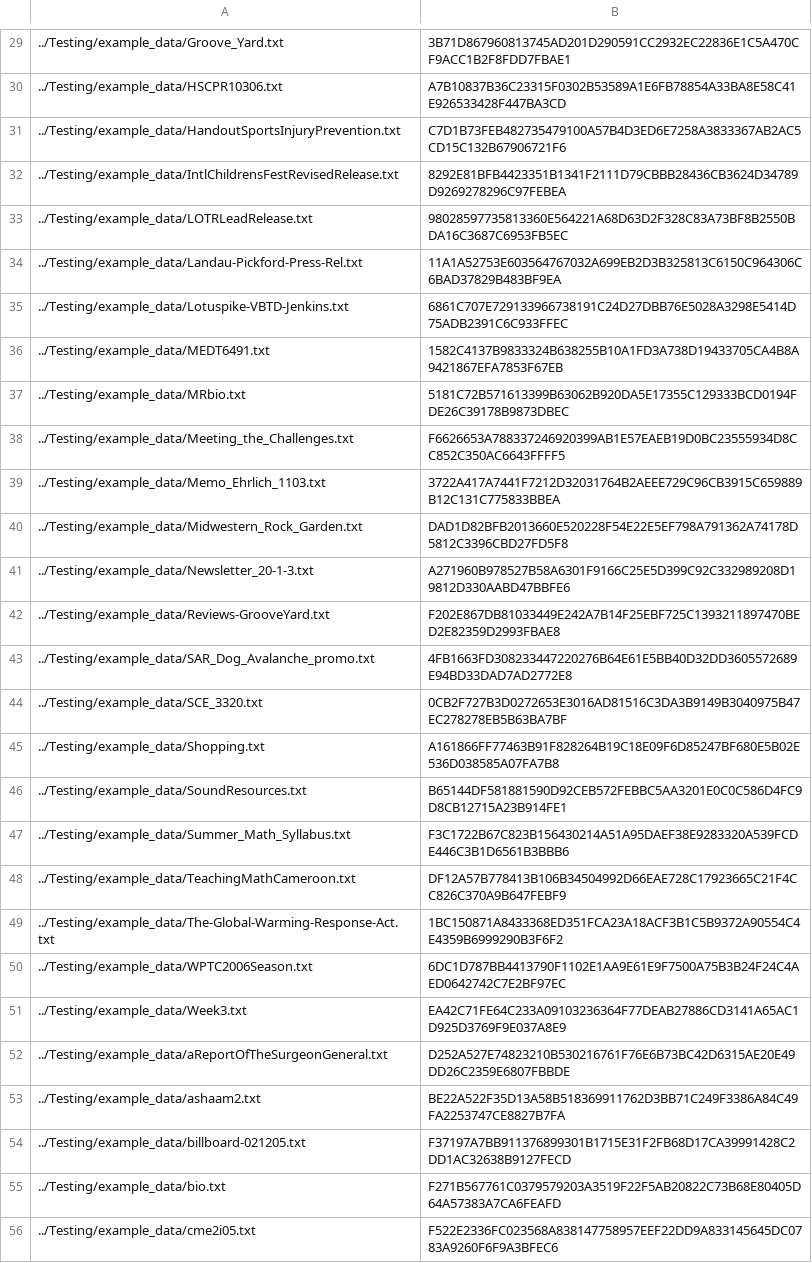
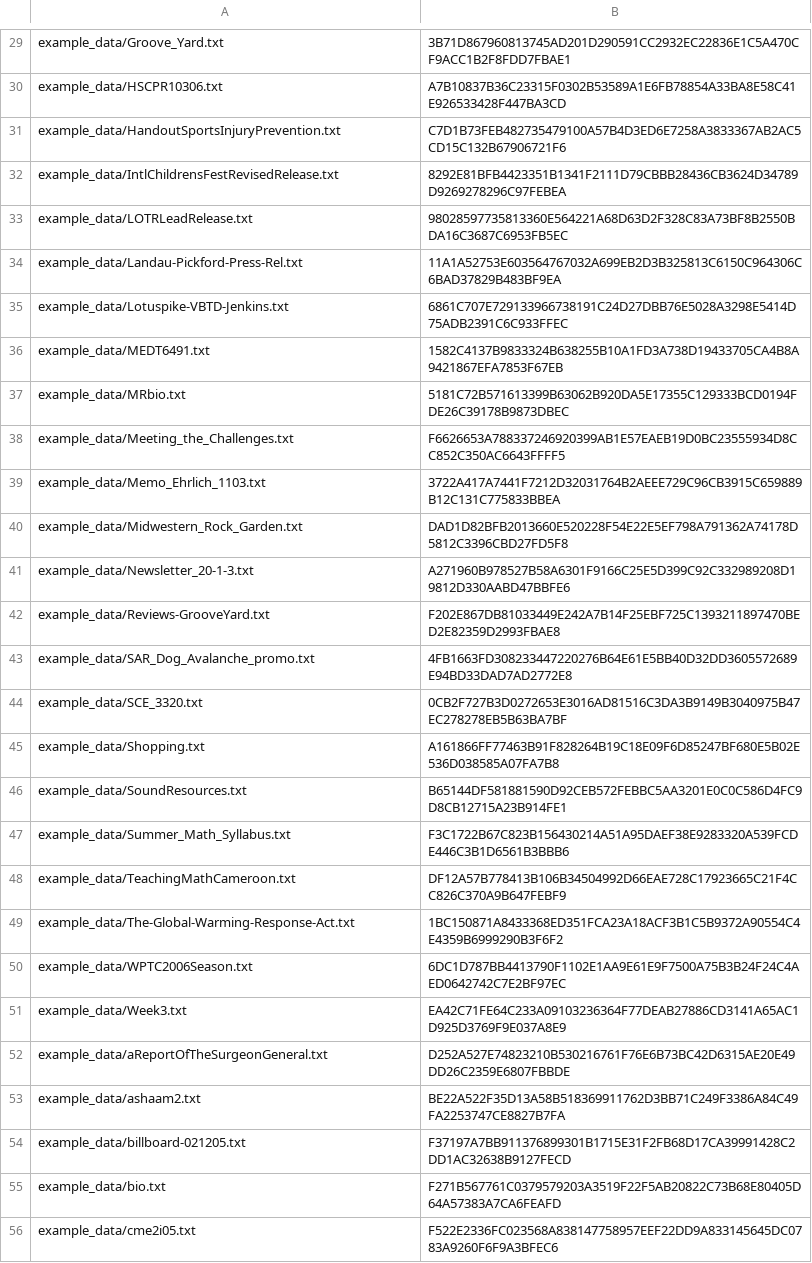
Before and after one commit to trendmicro/tlsh, a CSV file: Testing/example_data_col_swap.csv, drawn as a sheet; only a part is shown, gaps mark what is left out; the diff covers the shown part only; the diff names each change by its address in the sheet, - before the commit and + after, or states it on an @@ line.

Commit message:
**3.19.0**
24/March/2020
preperation for Windows build
- remove ../Testing/ from test.sh script and from regression test results

```diff
--- a/Testing/example_data_col_swap.csv
+++ b/Testing/example_data_col_swap.csv
-A29: ../Testing/example_data/Groove_Yard.txt
+A29: example_data/Groove_Yard.txt
-A30: ../Testing/example_data/HSCPR10306.txt
+A30: example_data/HSCPR10306.txt
-A31: ../Testing/example_data/HandoutSportsInjuryPrevention.txt
+A31: example_data/HandoutSportsInjuryPrevention.txt
-A32: ../Testing/example_data/IntlChildrensFestRevisedRelease.txt
+A32: example_data/IntlChildrensFestRevisedRelease.txt
-A33: ../Testing/example_data/LOTRLeadRelease.txt
+A33: example_data/LOTRLeadRelease.txt
-A34: ../Testing/example_data/Landau-Pickford-Press-Rel.txt
+A34: example_data/Landau-Pickford-Press-Rel.txt
-A35: ../Testing/example_data/Lotuspike-VBTD-Jenkins.txt
+A35: example_data/Lotuspike-VBTD-Jenkins.txt
-A36: ../Testing/example_data/MEDT6491.txt
+A36: example_data/MEDT6491.txt
-A37: ../Testing/example_data/MRbio.txt
+A37: example_data/MRbio.txt
-A38: ../Testing/example_data/Meeting_the_Challenges.txt
+A38: example_data/Meeting_the_Challenges.txt
-A39: ../Testing/example_data/Memo_Ehrlich_1103.txt
+A39: example_data/Memo_Ehrlich_1103.txt
-A40: ../Testing/example_data/Midwestern_Rock_Garden.txt
+A40: example_data/Midwestern_Rock_Garden.txt
-A41: ../Testing/example_data/Newsletter_20-1-3.txt
+A41: example_data/Newsletter_20-1-3.txt
-A42: ../Testing/example_data/Reviews-GrooveYard.txt
+A42: example_data/Reviews-GrooveYard.txt
-A43: ../Testing/example_data/SAR_Dog_Avalanche_promo.txt
+A43: example_data/SAR_Dog_Avalanche_promo.txt
-A44: ../Testing/example_data/SCE_3320.txt
+A44: example_data/SCE_3320.txt
-A45: ../Testing/example_data/Shopping.txt
+A45: example_data/Shopping.txt
-A46: ../Testing/example_data/SoundResources.txt
+A46: example_data/SoundResources.txt
-A47: ../Testing/example_data/Summer_Math_Syllabus.txt
+A47: example_data/Summer_Math_Syllabus.txt
-A48: ../Testing/example_data/TeachingMathCameroon.txt
+A48: example_data/TeachingMathCameroon.txt
-A49: ../Testing/example_data/The-Global-Warming-Response-Act.txt
+A49: example_data/The-Global-Warming-Response-Act.txt
-A50: ../Testing/example_data/WPTC2006Season.txt
+A50: example_data/WPTC2006Season.txt
-A51: ../Testing/example_data/Week3.txt
+A51: example_data/Week3.txt
-A52: ../Testing/example_data/aReportOfTheSurgeonGeneral.txt
+A52: example_data/aReportOfTheSurgeonGeneral.txt
-A53: ../Testing/example_data/ashaam2.txt
+A53: example_data/ashaam2.txt
-A54: ../Testing/example_data/billboard-021205.txt
+A54: example_data/billboard-021205.txt
-A55: ../Testing/example_data/bio.txt
+A55: example_data/bio.txt
-A56: ../Testing/example_data/cme2i05.txt
+A56: example_data/cme2i05.txt
```
Also changed, not shown: 50 edited cells elsewhere in this file, 16 other files.
